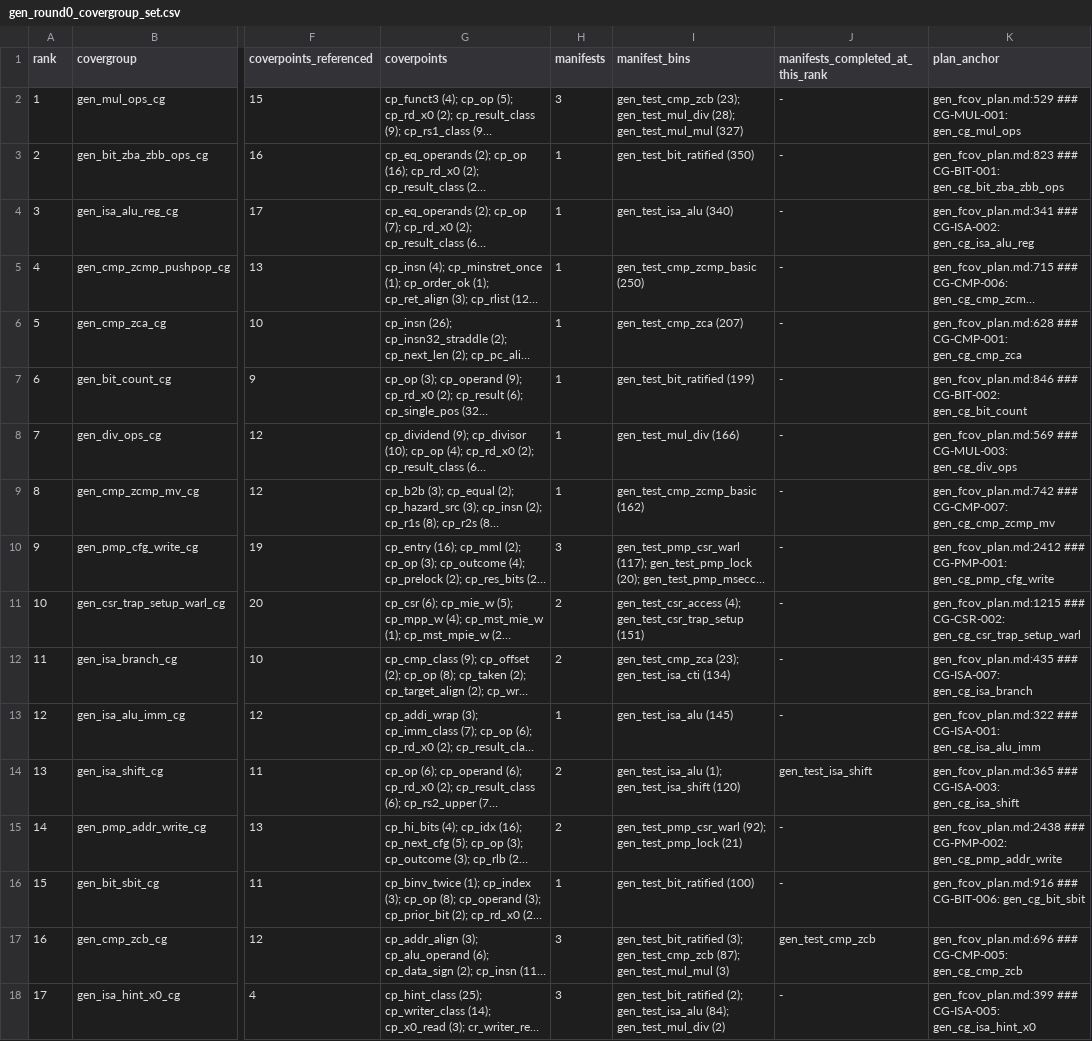
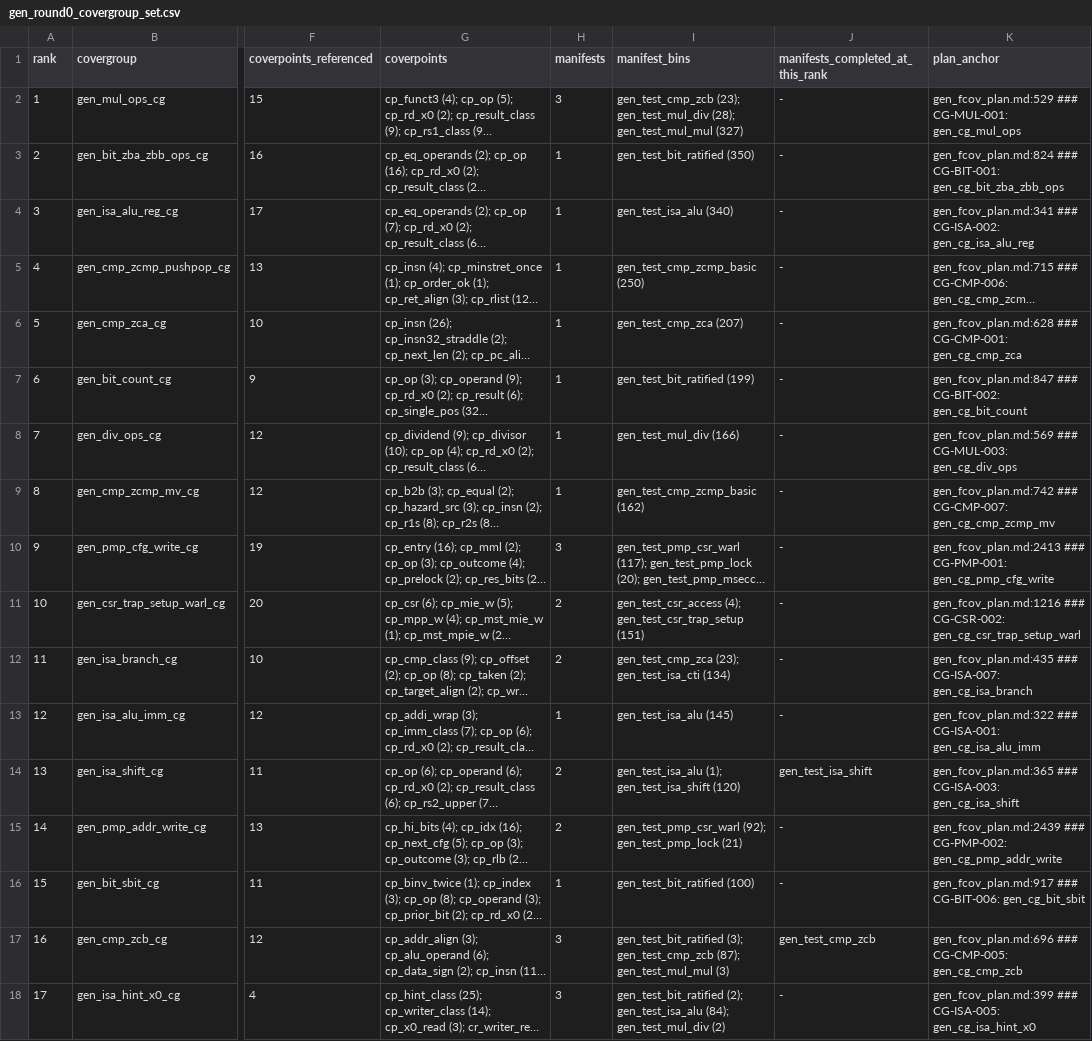
Before and after one commit to fzhangTT/ibex, a CSV file: dv/auto_dv/evidence/gen_round0_covergroup_set.csv, drawn as a sheet; only a part is shown, gaps mark what is left out; long unchanged cells end in …; the diff covers the shown part only; the diff names each change by its address in the sheet, - before the commit and + after, or states it on an @@ line.

```diff
--- a/dv/auto_dv/evidence/gen_round0_covergroup_set.csv
+++ b/dv/auto_dv/evidence/gen_round0_covergroup_set.csv
-K3 (plan_anchor): gen_fcov_plan.md:823 ### CG-BIT-001:…
+K3 (plan_anchor): gen_fcov_plan.md:824 ### CG-BIT-001:…
-K7 (plan_anchor): gen_fcov_plan.md:846 ### CG-BIT-002:…
+K7 (plan_anchor): gen_fcov_plan.md:847 ### CG-BIT-002:…
-K10 (plan_anchor): gen_fcov_plan.md:2412 ### CG-PMP-001:…
+K10 (plan_anchor): gen_fcov_plan.md:2413 ### CG-PMP-001:…
-K11 (plan_anchor): gen_fcov_plan.md:1215 ### CG-CSR-002:…
+K11 (plan_anchor): gen_fcov_plan.md:1216 ### CG-CSR-002:…
-K15 (plan_anchor): gen_fcov_plan.md:2438 ### CG-PMP-002:…
+K15 (plan_anchor): gen_fcov_plan.md:2439 ### CG-PMP-002:…
-K16 (plan_anchor): gen_fcov_plan.md:916 ### CG-BIT-006:…
+K16 (plan_anchor): gen_fcov_plan.md:917 ### CG-BIT-006:…
```
Also changed, not shown: 24 edited cells elsewhere in this file, 8 other files.
